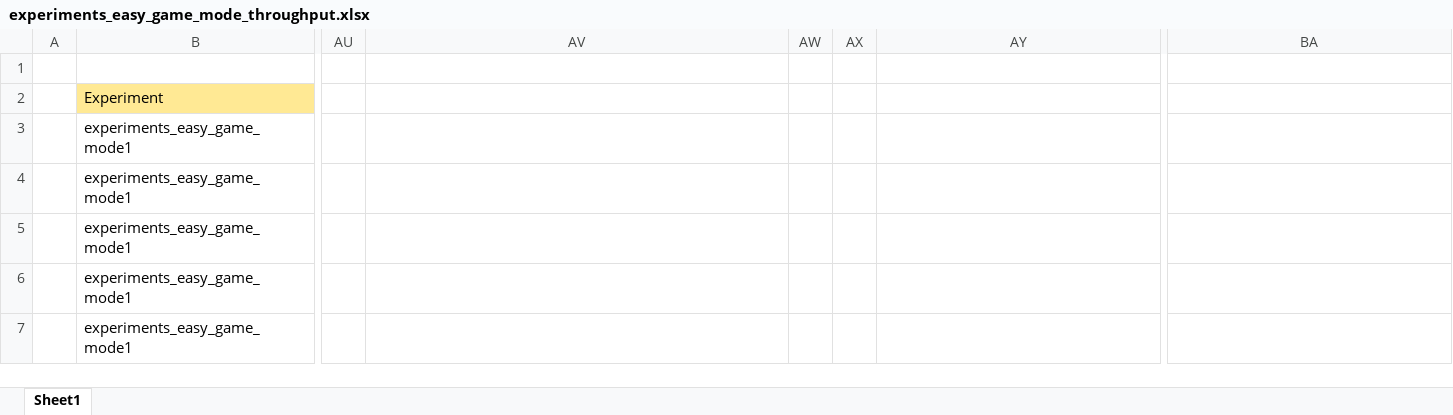
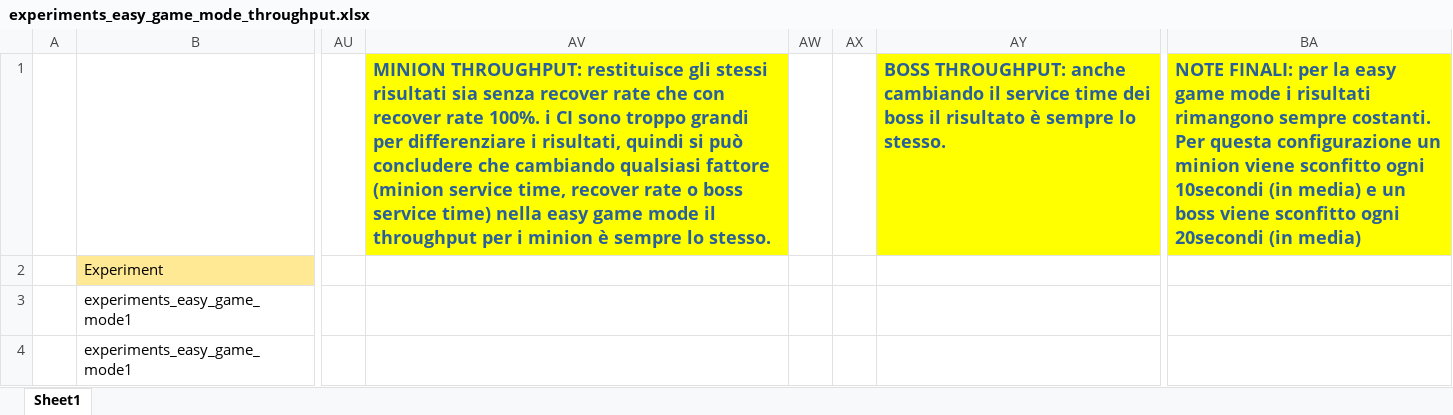
Before and after one commit to LucT3/Punchem-Videogame-Performance-Evaluation, an Excel workbook: Analysis/expertiments/easy_game_mode/arrival_boss-20_minion-10/throughput/experiments_easy_game_mode_throughput.xlsx, sheet Sheet1, drawn as a sheet; only a part is shown, gaps mark what is left out; the shorter side is filled out with more unchanged rows; values as stored, in another font and other column widths than the file's, no borders; charts and pictures not drawn; rows hold the shown columns only; the diff names each change by its address in the sheet, - before the commit and + after, or states it on an @@ line.

```diff
--- a/Analysis/expertiments/easy_game_mode/arrival_boss-20_minion-10/throughput/experiments_easy_game_mode_throughput.xlsx (sheet Sheet1)
+++ b/Analysis/expertiments/easy_game_mode/arrival_boss-20_minion-10/throughput/experiments_easy_game_mode_throughput.xlsx (sheet Sheet1)
-row 1: (empty)
+row 1:  |  |  | MINION THROUGHPUT: restituisce gli stessi risultati sia senza recover rate che con recover rate 100%. i CI sono troppo grandi per differenziare i risultati, quindi si può concludere che cambiando qualsiasi fattore (minion service time, recover rate o boss service time) nella easy game mode il throughput per i minion è sempre lo stesso. |  |  | BOSS THROUGHPUT: anche cambiando il service time dei boss il risultato è sempre lo stesso. | NOTE FINALI: per la easy game mode i risultati rimangono sempre costanti. Per questa configurazione un minion viene sconfitto ogni 10secondi (in media) e un boss viene sconfitto ogni 20secondi (in media)
-AV1 fill: none
+AV1 fill: #FFFF00
-AY1 fill: none
+AY1 fill: #FFFF00
-BA1 fill: none
+BA1 fill: #FFFF00
```
Also changed, not shown: charts or pictures, Analysis/expertiments/easy_game_mode/arrival_boss-20_minion-10/waiting_time/experiments_easy_game_mode_waiting_time.xlsx, Analysis/expertiments/hard_game_mode/arrival_boss20_minion10/throughput/experiments_hard_game_mode_throughput.xlsx, 6 other files.
